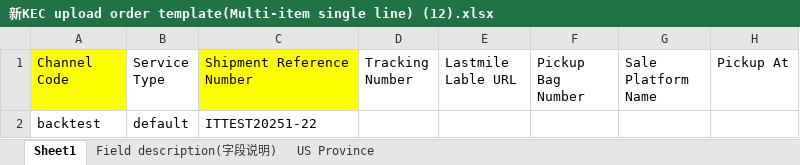
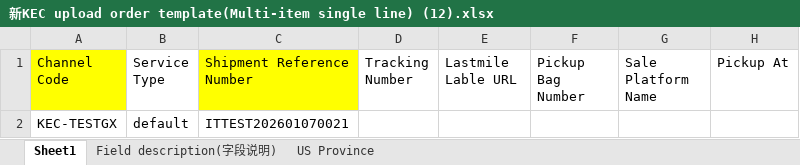
Before and after one commit to liujunback/kerry, an Excel workbook: 日常文件/execl模板下单/3.3V/新KEC upload order template(Multi-item single line) (12).xlsx, sheet Sheet1, drawn as a sheet; only a part is shown; values as stored, in another font and other column widths than the file's, no borders; the diff names each change by its address in the sheet, - before the commit and + after, or states it on an @@ line.

```diff
--- a/日常文件/execl模板下单/3.3V/新KEC upload order template(Multi-item single line) (12).xlsx (sheet Sheet1)
+++ b/日常文件/execl模板下单/3.3V/新KEC upload order template(Multi-item single line) (12).xlsx (sheet Sheet1)
-A2 (Channel Code): backtest
+A2 (Channel Code): KEC-TESTGX
-C2 (Shipment Reference Number): ITTEST20251-22
+C2 (Shipment Reference Number): ITTEST202601070021
```
Also changed, not shown: 日常文件/execl模板下单/3.3V/KEC清关订单模板 (7).xlsx, 日常文件/execl模板下单/3.3V/新KEC upload order template(Multi-item Multi line) (11).xlsx, 6 other files.
